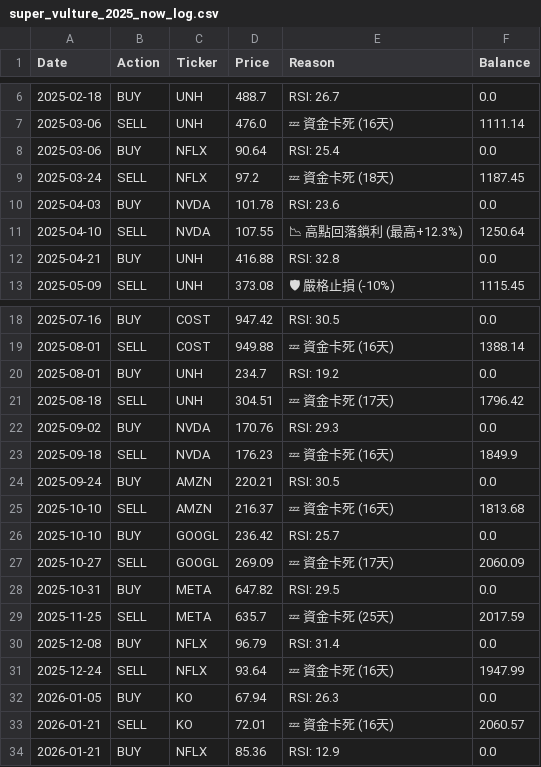
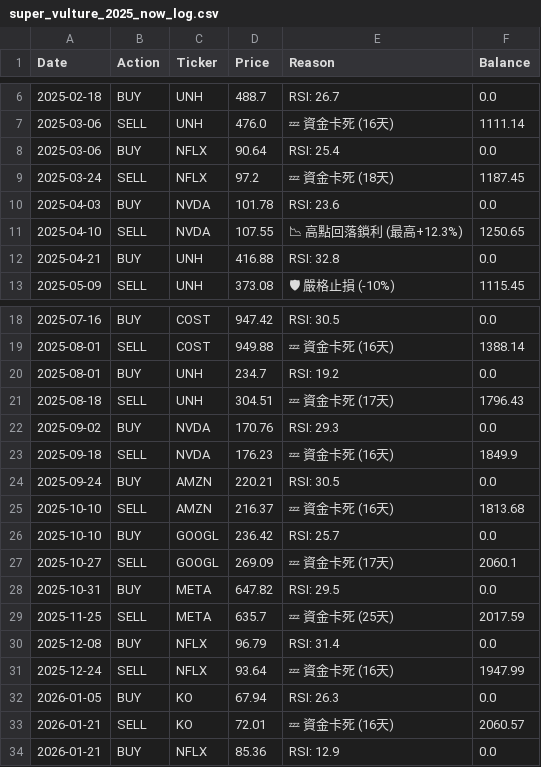
Before and after one commit to HuJonathan123/stock_web_app, a CSV file: data/super_vulture_2025_now_log.csv, drawn as a sheet; only a part is shown, gaps mark what is left out.

```diff
--- a/data/super_vulture_2025_now_log.csv
+++ b/data/super_vulture_2025_now_log.csv
@@ -10,3 +10,3 @@ Date,Action,Ticker,Price,Reason,Balance
 2025-04-03,BUY,NVDA,101.78,RSI: 23.6,0.0
-2025-04-10,SELL,NVDA,107.55,📉 高點回落鎖利 (最高+12.3%),1250.64
+2025-04-10,SELL,NVDA,107.55,📉 高點回落鎖利 (最高+12.3%),1250.65
 2025-04-21,BUY,UNH,416.88,RSI: 32.8,0.0
@@ -20,3 +20,3 @@ Date,Action,Ticker,Price,Reason,Balance
 2025-08-01,BUY,UNH,234.7,RSI: 19.2,0.0
-2025-08-18,SELL,UNH,304.51,💤 資金卡死 (17天),1796.42
+2025-08-18,SELL,UNH,304.51,💤 資金卡死 (17天),1796.43
 2025-09-02,BUY,NVDA,170.76,RSI: 29.3,0.0
@@ -26,3 +26,3 @@ Date,Action,Ticker,Price,Reason,Balance
 2025-10-10,BUY,GOOGL,236.42,RSI: 25.7,0.0
-2025-10-27,SELL,GOOGL,269.09,💤 資金卡死 (17天),2060.09
+2025-10-27,SELL,GOOGL,269.09,💤 資金卡死 (17天),2060.1
 2025-10-31,BUY,META,647.82,RSI: 29.5,0.0
```
Also changed, not shown: data/super_vulture_2023_recovery_balance.csv, data/super_vulture_2024_bull_balance.csv, 5 other files.
